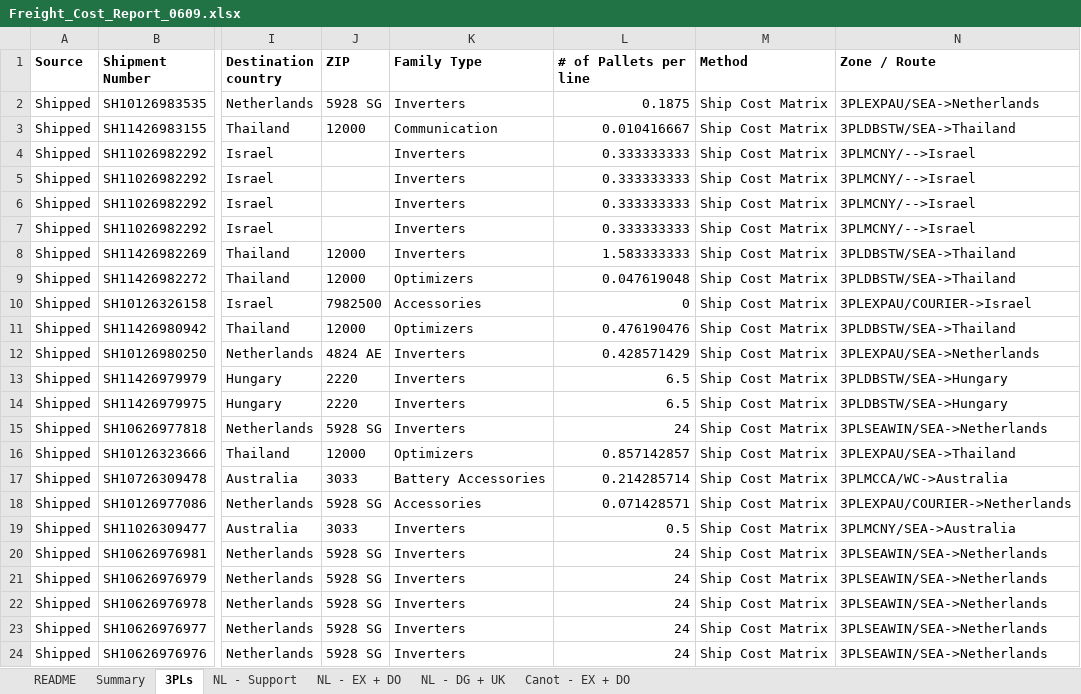
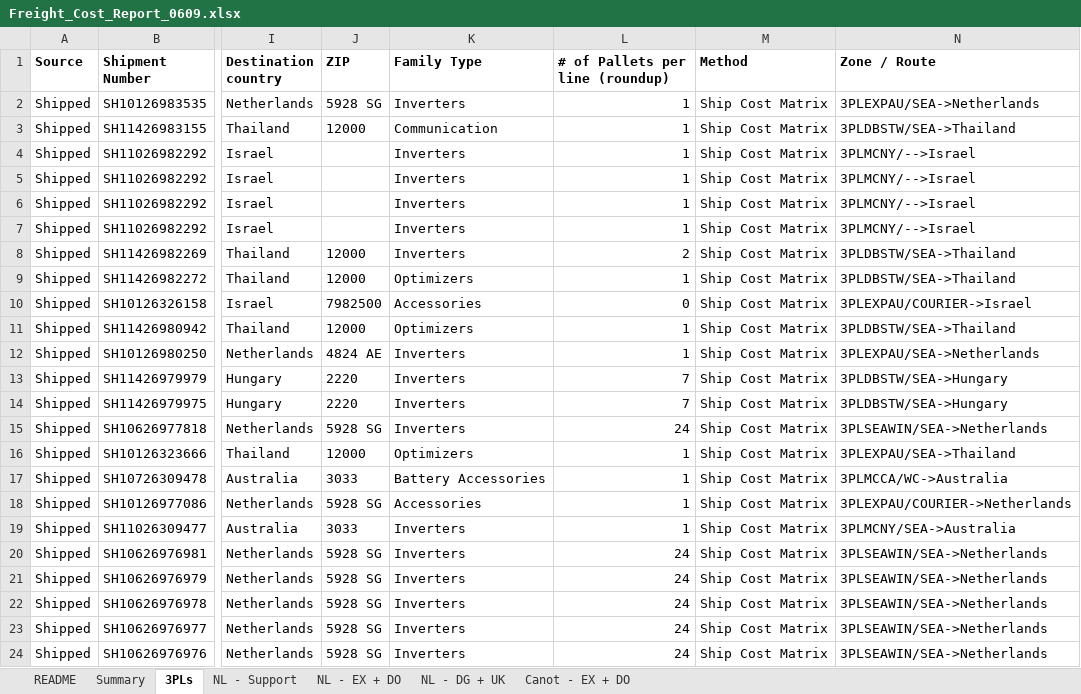
Before and after one commit to danielcarmel41-hash/logistics, an Excel workbook: output/Freight_Cost_Report_0609.xlsx, sheet 3PLs, drawn as a sheet; only a part is shown, gaps mark what is left out; values as stored, in another font and other column widths than the file's, no borders; the diff covers the shown part only; the diff names each change by its address in the sheet, - before the commit and + after, or states it on an @@ line.

```diff
--- a/output/Freight_Cost_Report_0609.xlsx (sheet 3PLs)
+++ b/output/Freight_Cost_Report_0609.xlsx (sheet 3PLs)
-L1: # of Pallets per line
+L1: # of Pallets per line (roundup)
-L2 (# of Pallets per line (roundup)): 0.1875
+L2 (# of Pallets per line (roundup)): 1
-L3 (# of Pallets per line (roundup)): 0.010416667
+L3 (# of Pallets per line (roundup)): 1
-L4:L7 (# of Pallets per line (roundup)): 0.333333333
+L4:L7 (# of Pallets per line (roundup)): 1
-L8 (# of Pallets per line (roundup)): 1.583333333
+L8 (# of Pallets per line (roundup)): 2
-L9 (# of Pallets per line (roundup)): 0.047619048
+L9 (# of Pallets per line (roundup)): 1
-L11 (# of Pallets per line (roundup)): 0.476190476
+L11 (# of Pallets per line (roundup)): 1
-L12 (# of Pallets per line (roundup)): 0.428571429
+L12 (# of Pallets per line (roundup)): 1
-L13:L14 (# of Pallets per line (roundup)): 6.5
+L13:L14 (# of Pallets per line (roundup)): 7
-L16 (# of Pallets per line (roundup)): 0.857142857
+L16 (# of Pallets per line (roundup)): 1
-L17 (# of Pallets per line (roundup)): 0.214285714
+L17 (# of Pallets per line (roundup)): 1
-L18 (# of Pallets per line (roundup)): 0.071428571
+L18 (# of Pallets per line (roundup)): 1
-L19 (# of Pallets per line (roundup)): 0.5
+L19 (# of Pallets per line (roundup)): 1
```
Also changed, not shown: 15 edited cells elsewhere in this sheet, sheet NL - EX + DO, sheet NL - Support, sheet NL - DG + UK, sheet README, sheet Canot - EX + DO, 2 other files.
